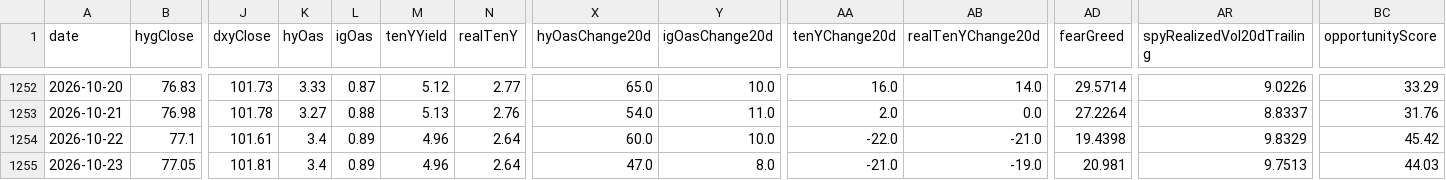
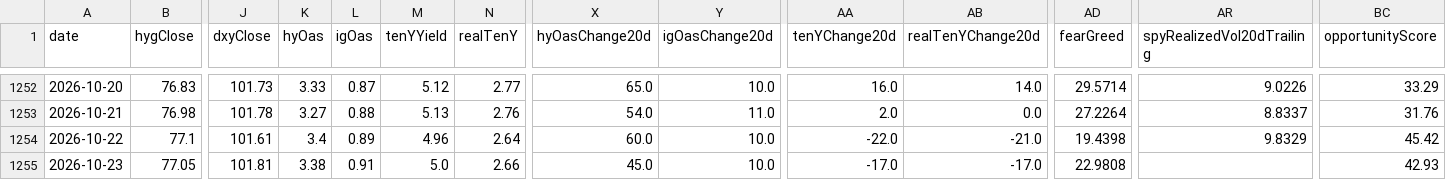
Before and after one commit to Kohaningithub/market-regime-dashboard, a CSV file: data/allocation_signal_history.csv, drawn as a sheet; only a part is shown, gaps mark what is left out; the diff names each change by its address in the sheet, - before the commit and + after, or states it on an @@ line.

```diff
--- a/data/allocation_signal_history.csv
+++ b/data/allocation_signal_history.csv
-K1255 (hyOas): 3.4
+K1255 (hyOas): 3.38
-L1255 (igOas): 0.89
+L1255 (igOas): 0.91
-M1255 (tenYYield): 4.96
+M1255 (tenYYield): 5.0
-N1255 (realTenY): 2.64
+N1255 (realTenY): 2.66
-X1255 (hyOasChange20d): 47.0
+X1255 (hyOasChange20d): 45.0
-Y1255 (igOasChange20d): 8.0
+Y1255 (igOasChange20d): 10.0
-AA1255 (tenYChange20d): -21.0
+AA1255 (tenYChange20d): -17.0
-AB1255 (realTenYChange20d): -19.0
+AB1255 (realTenYChange20d): -17.0
-AD1255 (fearGreed): 20.981
+AD1255 (fearGreed): 22.9808
-AR1255 (spyRealizedVol20dTrailing): 9.7513
+AR1255 (spyRealizedVol20dTrailing): (empty)
-BC1255 (opportunityScore): 44.03
+BC1255 (opportunityScore): 42.93
```
Also changed, not shown: data/regime_model_history_5y.csv, 8 other files.
